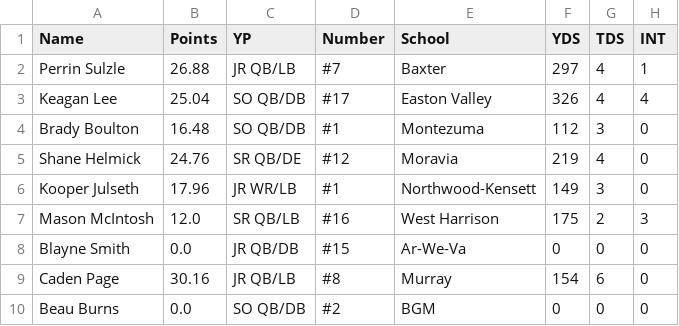
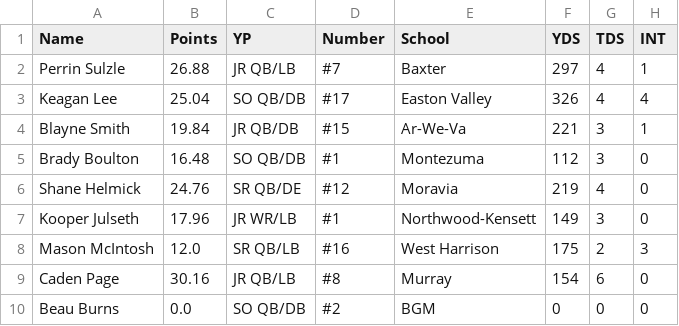
Before and after one commit to Fwiy27/8Man, a CSV file: data/Week2-passing.csv, drawn as a sheet; only a part is shown.

```diff
--- a/data/Week2-passing.csv
+++ b/data/Week2-passing.csv
@@ -3,2 +3,3 @@ Perrin Sulzle,26.88,JR  QB/LB,#7,Baxter,297,4,1
 Keagan Lee,25.04,SO  QB/DB,#17,Easton Valley,326,4,4
+Blayne Smith,19.84,JR  QB/DB,#15,Ar-We-Va,221,3,1
 Brady Boulton,16.48,SO  QB/DB,#1,Montezuma,112,3,0
@@ -7,3 +8,2 @@ Kooper Julseth,17.96,JR  WR/LB,#1,Northwood-Kensett,149,3,0
 Mason McIntosh,12.0,SR  QB/LB,#16,West Harrison,175,2,3
-Blayne Smith,0.0,JR  QB/DB,#15,Ar-We-Va,0,0,0
 Caden Page,30.16,JR  QB/LB,#8,Murray,154,6,0
```
Also changed, not shown: data/Week2-points-ps.csv, data/Week2-points.csv, 6 other files.
